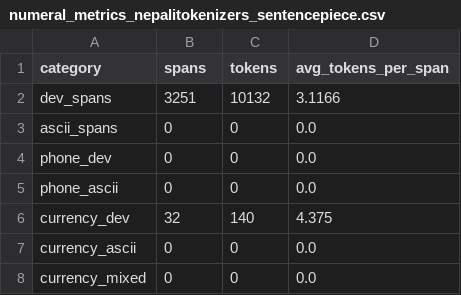
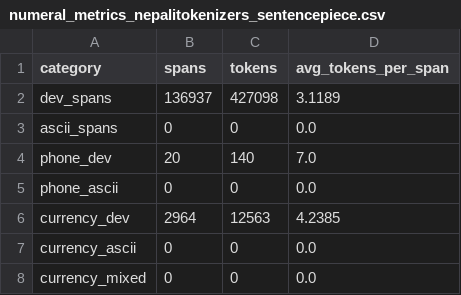
Before and after one commit to graahand/nepali-nlp, a CSV file: UniversalML_Evaluation/UniversalML_Evaluation/data/numeral_metrics_nepalitokenizers_sentencepiece.csv, drawn as a sheet.

```diff
--- a/UniversalML_Evaluation/UniversalML_Evaluation/data/numeral_metrics_nepalitokenizers_sentencepiece.csv
+++ b/UniversalML_Evaluation/UniversalML_Evaluation/data/numeral_metrics_nepalitokenizers_sentencepiece.csv
@@ -1,7 +1,7 @@
 category,spans,tokens,avg_tokens_per_span
-dev_spans,3251,10132,3.1166
+dev_spans,136937,427098,3.1189
 ascii_spans,0,0,0.0
-phone_dev,0,0,0.0
+phone_dev,20,140,7.0
 phone_ascii,0,0,0.0
-currency_dev,32,140,4.375
+currency_dev,2964,12563,4.2385
 currency_ascii,0,0,0.0
```
Also changed, not shown: UniversalML_Evaluation/UniversalML_Evaluation/data/metrics_summary.csv, UniversalML_Evaluation/UniversalML_Evaluation/data/metrics_summary_nepalitokenizers_sentencepiece.csv, 42 other files.
